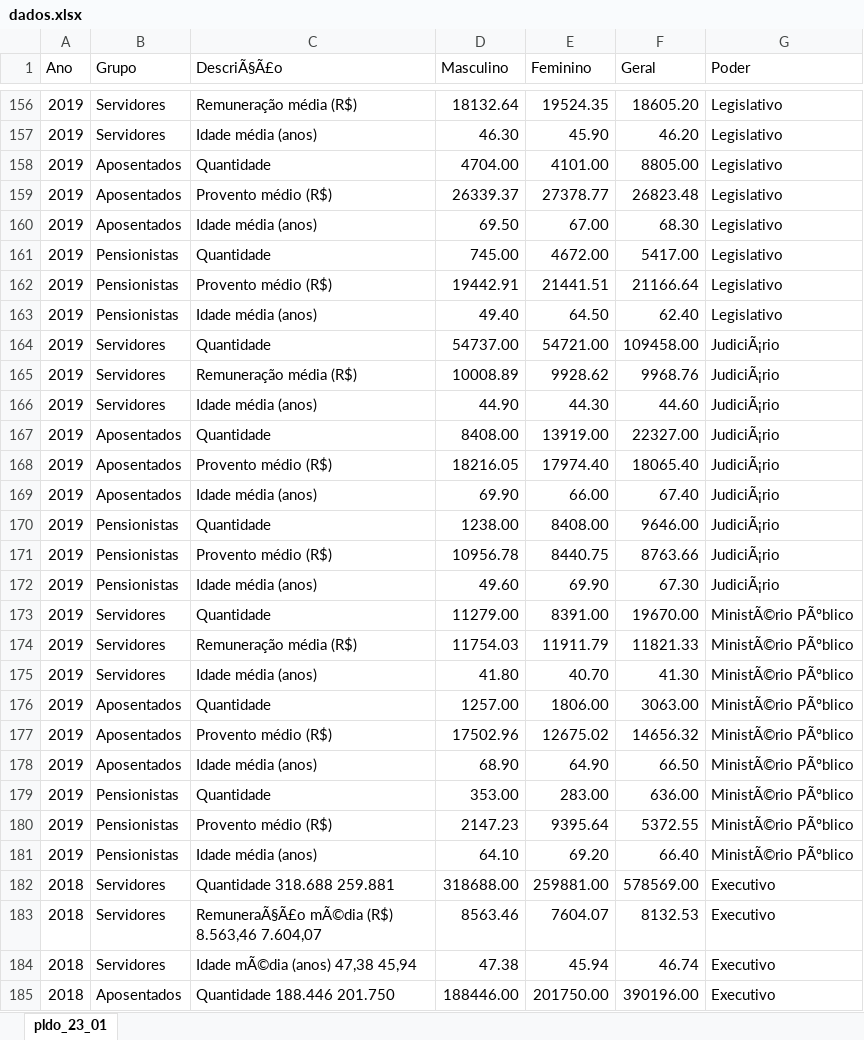
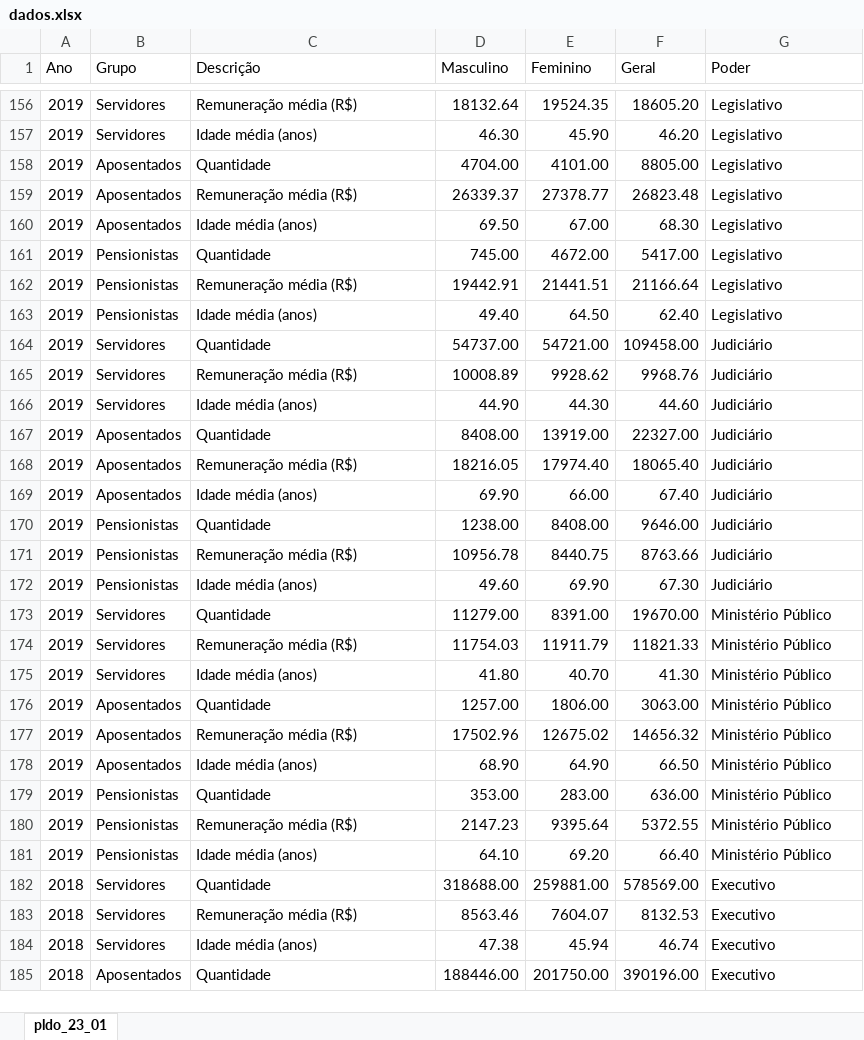
Before and after one commit to CGINF/PLDO, an Excel workbook: Anexo 4.6/dados.xlsx, sheet pldo_23_01, drawn as a sheet; only a part is shown, gaps mark what is left out; values as stored, in another font and other column widths than the file's, no borders; the diff covers the shown part only; the diff names each change by its address in the sheet, - before the commit and + after, or states it on an @@ line.

```diff
--- a/Anexo 4.6/dados.xlsx (sheet pldo_23_01)
+++ b/Anexo 4.6/dados.xlsx (sheet pldo_23_01)
-C1: DescriÃ§Ã£o
+C1: Descrição
-C159 (Descrição): Provento médio (R$)
+C159 (Descrição): Remuneração média (R$)
-C162 (Descrição): Provento médio (R$)
+C162 (Descrição): Remuneração média (R$)
-G164:G172 (Poder): JudiciÃ¡rio
+G164:G172 (Poder): Judiciário
-C168 (Descrição): Provento médio (R$)
+C168 (Descrição): Remuneração média (R$)
-C171 (Descrição): Provento médio (R$)
+C171 (Descrição): Remuneração média (R$)
-G173:G181 (Poder): MinistÃ©rio PÃºblico
+G173:G181 (Poder): Ministério Público
-C177 (Descrição): Provento médio (R$)
+C177 (Descrição): Remuneração média (R$)
-C180 (Descrição): Provento médio (R$)
+C180 (Descrição): Remuneração média (R$)
-C182 (Descrição): Quantidade 318.688 259.881
+C182 (Descrição): Quantidade
-C183 (Descrição): RemuneraÃ§Ã£o mÃ©dia (R$) 8.563,46 7.604,07
+C183 (Descrição): Remuneração média (R$)
-C184 (Descrição): Idade mÃ©dia (anos) 47,38 45,94
+C184 (Descrição): Idade média (anos)
-C185 (Descrição): Quantidade 188.446 201.750
+C185 (Descrição): Quantidade
```
Also changed, not shown: 336 edited cells elsewhere in this sheet, 3 other files.
